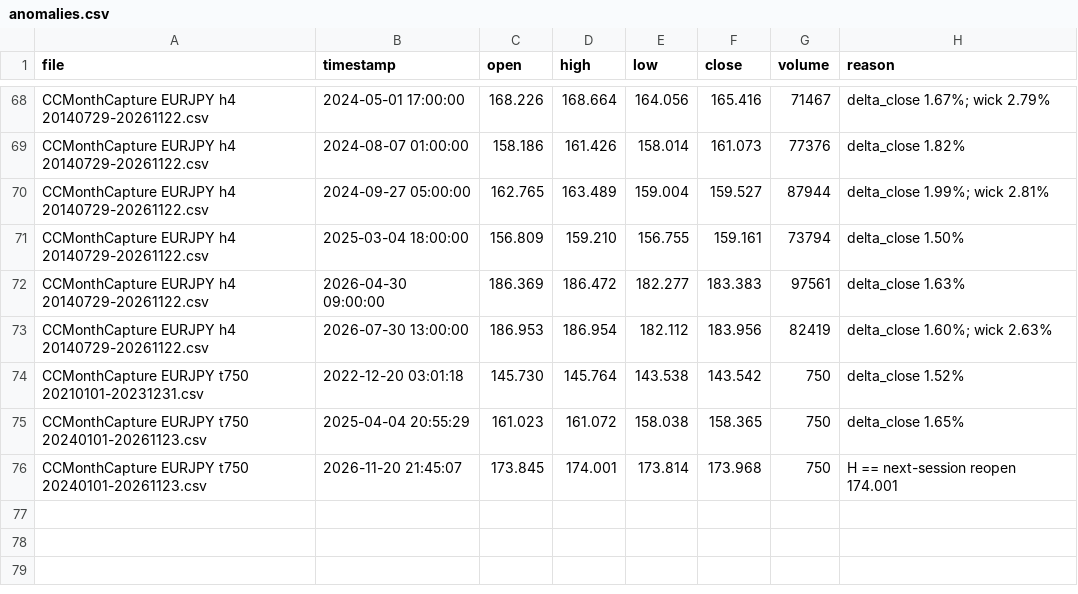
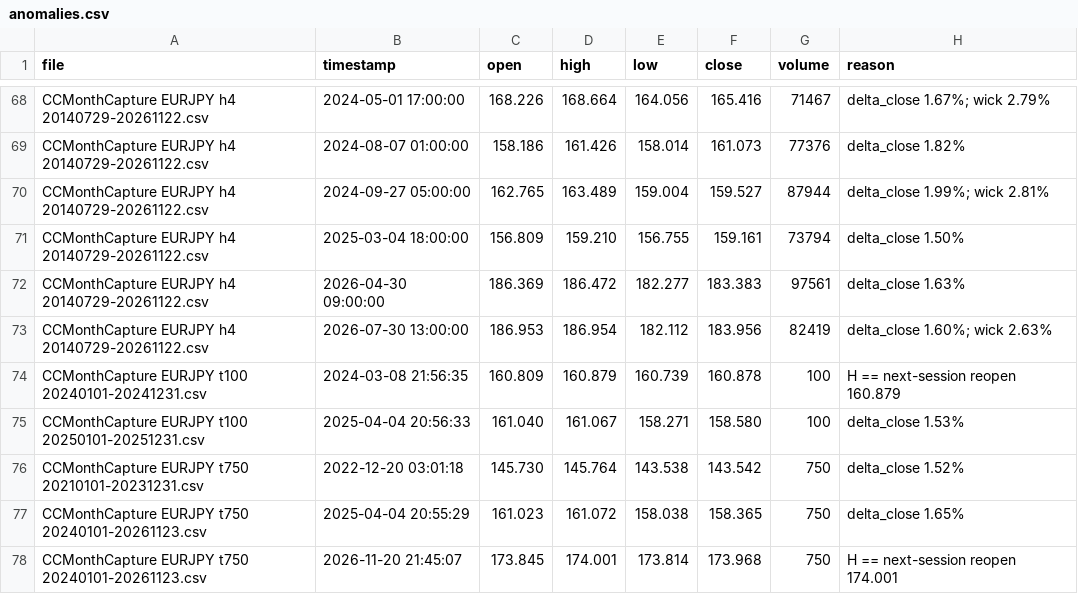
Before and after one commit to SoberCTrader/EURJPY, a CSV file: phase2/anomalies.csv, drawn as a sheet; only a part is shown, gaps mark what is left out; the diff names each change by its address in the sheet, - before the commit and + after, or states it on an @@ line.

Commit message:
EURJPY Phase II: add t100 parts 2-5 (2023/2024/2025/2026); 9 masters, t100 merged 1,448,644 rows 2021-12-30..2026-11-23; digest + PACKAGING.md refreshed

```diff
--- a/phase2/anomalies.csv
+++ b/phase2/anomalies.csv
+row 74: CCMonthCapture EURJPY t100 20240101-20241231.csv | 2024-03-08 21:56:35 | 160.809 | 160.879 | 160.739 | 160.878 | 100 | H == next-session reopen 160.879
+row 75: CCMonthCapture EURJPY t100 20250101-20251231.csv | 2025-04-04 20:56:33 | 161.040 | 161.067 | 158.271 | 158.580 | 100 | delta_close 1.53%
```
Also changed, not shown: 7 other files.
